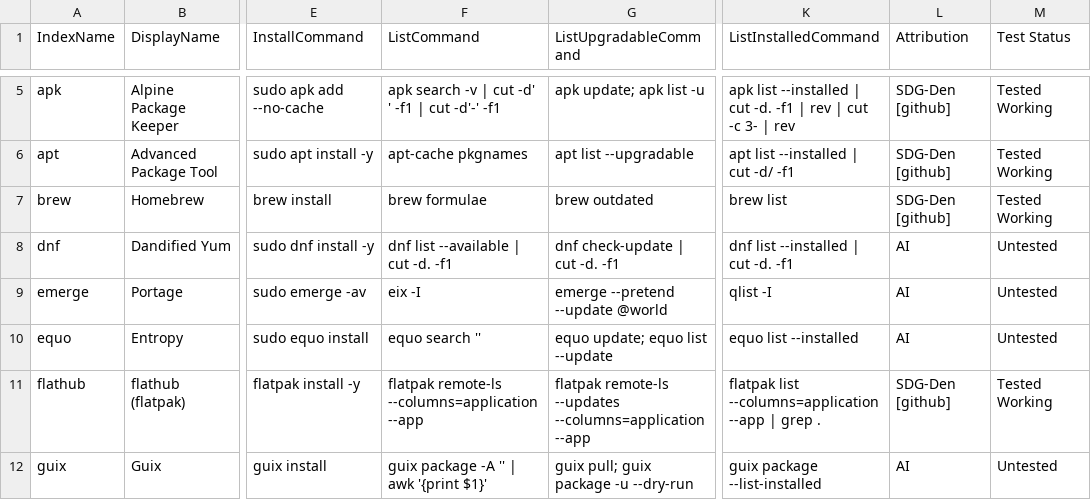
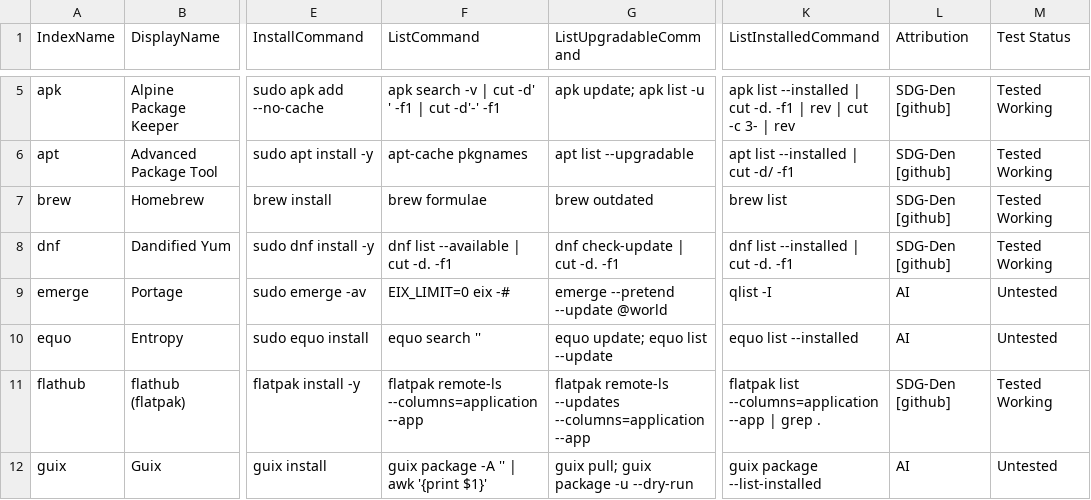
Before and after one commit to SDG-Den/SDG-unipkg, a CSV file: config/unipkg/managers.csv, drawn as a sheet; only a part is shown, gaps mark what is left out; the diff names each change by its address in the sheet, - before the commit and + after, or states it on an @@ line.

```diff
--- a/config/unipkg/managers.csv
+++ b/config/unipkg/managers.csv
-L8 (Attribution): AI
+L8 (Attribution): SDG-Den [github]
-M8 (Test Status): Untested
+M8 (Test Status): Tested Working
-F9 (ListCommand): eix -I
+F9 (ListCommand): EIX_LIMIT=0 eix -#
```
Also changed, not shown: 1 other file.
